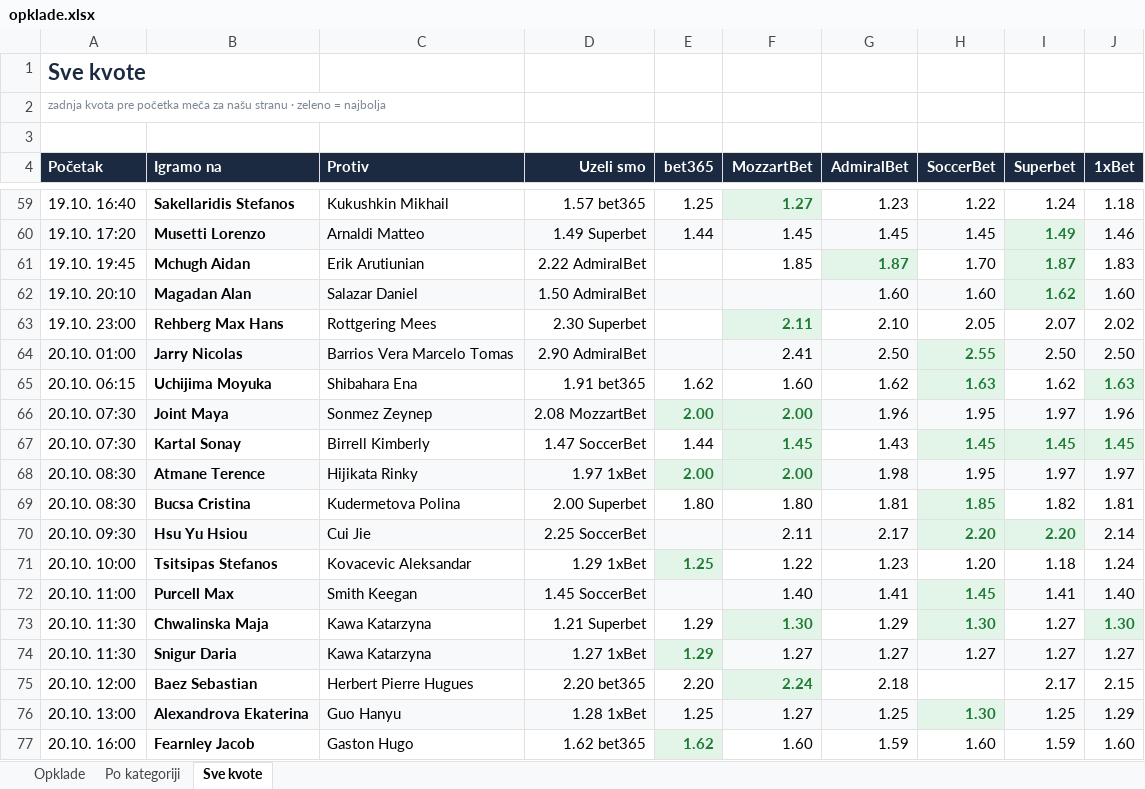
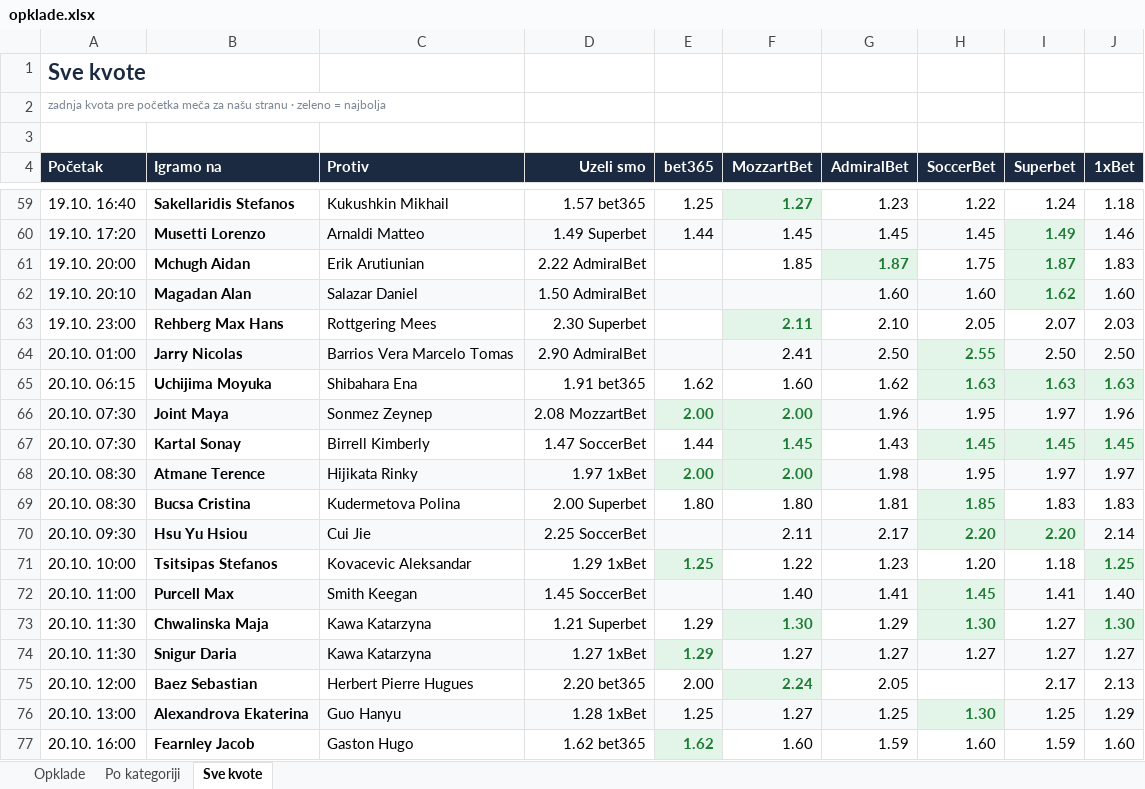
Before and after one commit to andreja69420/pantasocial, an Excel workbook: research/tennis-ml/paper/opklade.xlsx, sheet Sve kvote, drawn as a sheet; only a part is shown, gaps mark what is left out; values as stored, in another font and other column widths than the file's, no borders; the diff names each change by its address in the sheet, - before the commit and + after, or states it on an @@ line.

```diff
--- a/research/tennis-ml/paper/opklade.xlsx (sheet Sve kvote)
+++ b/research/tennis-ml/paper/opklade.xlsx (sheet Sve kvote)
-A61 (Početak): 19.10. 19:45
+A61 (Početak): 19.10. 20:00
-H61 (SoccerBet): 1.70
+H61 (SoccerBet): 1.75
-J63 (1xBet): 2.02
+J63 (1xBet): 2.03
-I65 (Superbet): 1.62
+I65 (Superbet): 1.63
@@ I65 fill: none → #E3F4E8, bold: off → on, text colour: black → #1E7B34 @@
-I69 (Superbet): 1.82
+I69 (Superbet): 1.83
-J69 (1xBet): 1.81
+J69 (1xBet): 1.83
-J71 (1xBet): 1.24
+J71 (1xBet): 1.25
@@ J71 fill: none → #E3F4E8, bold: off → on, text colour: black → #1E7B34 @@
-E75 (bet365): 2.20
+E75 (bet365): 2.00
-G75 (AdmiralBet): 2.18
+G75 (AdmiralBet): 2.05
-J75 (1xBet): 2.15
+J75 (1xBet): 2.13
```
Also changed, not shown: sheet Opklade, 2 other files.
